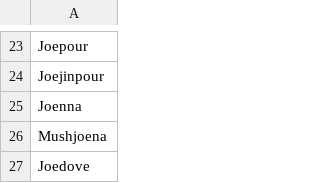
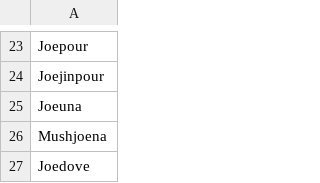
Before and after one commit to Alice2412/Joelib, a TSV file: Joekemon - Joenova.tsv, drawn as a sheet; only a part is shown, gaps mark what is left out.

Commit message:
Update Joekemon - Joenova.tsv

```diff
--- a/Joekemon - Joenova.tsv
+++ b/Joekemon - Joenova.tsv
@@ -24,3 +24,3 @@ Joepour
 Joejinpour
-Joenna
+Joeuna
 Mushjoena
```
